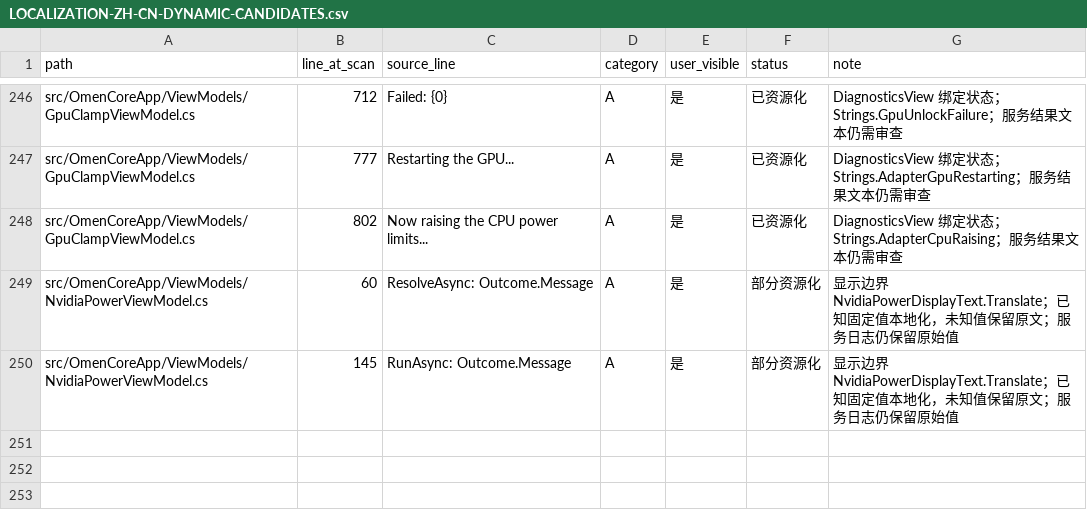
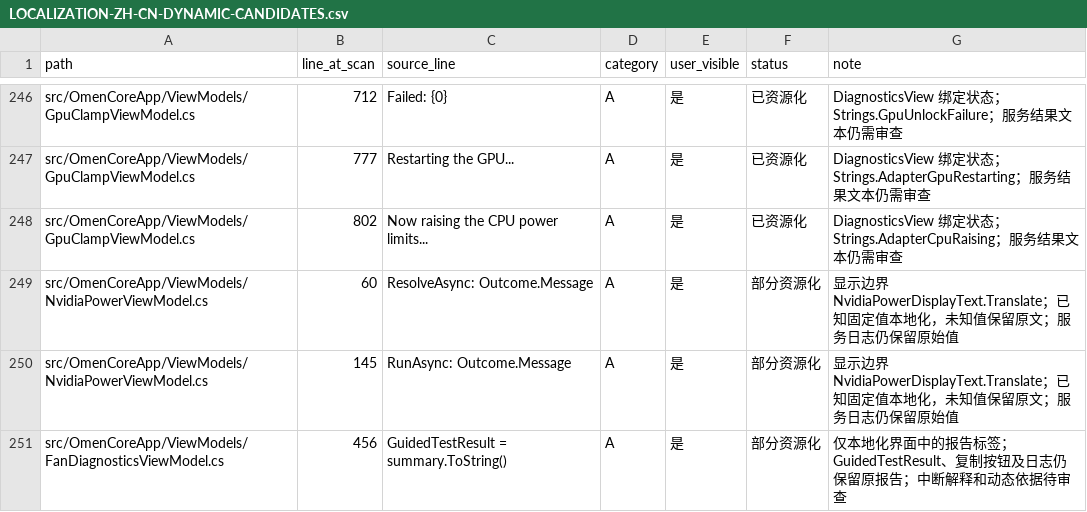
Before and after one commit to Masterossss/OmenCore-zh-CN, a CSV file: LOCALIZATION-ZH-CN-DYNAMIC-CANDIDATES.csv, drawn as a sheet; only a part is shown, gaps mark what is left out.

Commit message:
Localize fan diagnostic report display labels

```diff
--- a/LOCALIZATION-ZH-CN-DYNAMIC-CANDIDATES.csv
+++ b/LOCALIZATION-ZH-CN-DYNAMIC-CANDIDATES.csv
@@ -250 +250,2 @@ src/OmenCoreApp/ViewModels/NvidiaPowerViewModel.cs,60,ResolveAsync: Outcome.Mess
 src/OmenCoreApp/ViewModels/NvidiaPowerViewModel.cs,145,RunAsync: Outcome.Message,A,是,部分资源化,显示边界 NvidiaPowerDisplayText.Translate；已知固定值本地化，未知值保留原文；服务日志仍保留原始值
+src/OmenCoreApp/ViewModels/FanDiagnosticsViewModel.cs,456,GuidedTestResult = summary.ToString(),A,是,部分资源化,仅本地化界面中的报告标签；GuidedTestResult、复制按钮及日志仍保留原报告；中断解释和动态依据待审查
```
Also changed, not shown: 9 other files.
